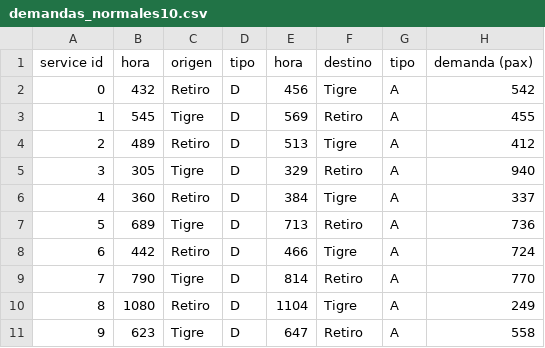
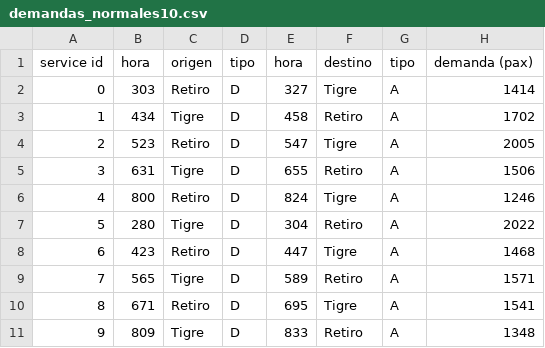
Before and after one commit to Dafydd8/TDV---tp2, a CSV file: experimentacion_e_informe/exp1/demandas_normales10.csv, drawn as a sheet.

```diff
--- a/experimentacion_e_informe/exp1/demandas_normales10.csv
+++ b/experimentacion_e_informe/exp1/demandas_normales10.csv
@@ -1,11 +1,11 @@
 service id,hora,origen,tipo,hora,destino,tipo,demanda (pax)
-0,432,Retiro,D,456,Tigre,A,542
-1,545,Tigre,D,569,Retiro,A,455
-2,489,Retiro,D,513,Tigre,A,412
-3,305,Tigre,D,329,Retiro,A,940
-4,360,Retiro,D,384,Tigre,A,337
-5,689,Tigre,D,713,Retiro,A,736
-6,442,Retiro,D,466,Tigre,A,724
-7,790,Tigre,D,814,Retiro,A,770
-8,1080,Retiro,D,1104,Tigre,A,249
-9,623,Tigre,D,647,Retiro,A,558
+0,303,Retiro,D,327,Tigre,A,1414
+1,434,Tigre,D,458,Retiro,A,1702
+2,523,Retiro,D,547,Tigre,A,2005
+3,631,Tigre,D,655,Retiro,A,1506
+4,800,Retiro,D,824,Tigre,A,1246
+5,280,Tigre,D,304,Retiro,A,2022
+6,423,Retiro,D,447,Tigre,A,1468
+7,565,Tigre,D,589,Retiro,A,1571
+8,671,Retiro,D,695,Tigre,A,1541
+9,809,Tigre,D,833,Retiro,A,1348
```
Also changed, not shown: experimentacion_e_informe/exp1/demandas_normales1.csv, experimentacion_e_informe/exp1/demandas_normales4.csv, 23 other files.
